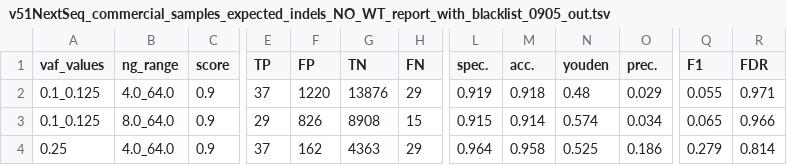
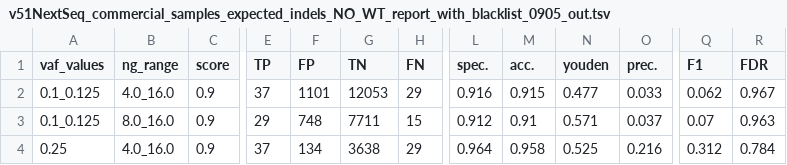
Before and after one commit to cchauve-canexia/BOVERI-561, a TSV file: results/v51NextSeq_commercial_samples_expected_indels_NO_WT_report_with_blacklist_0905_out.tsv, drawn as a sheet; only a part is shown, gaps mark what is left out; the diff covers the shown part only; the diff names each change by its address in the sheet, - before the commit and + after, or states it on an @@ line.

```diff
--- a/results/v51NextSeq_commercial_samples_expected_indels_NO_WT_report_with_blacklist_0905_out.tsv
+++ b/results/v51NextSeq_commercial_samples_expected_indels_NO_WT_report_with_blacklist_0905_out.tsv
-B2 (ng_range): 4.0_64.0
+B2 (ng_range): 4.0_16.0
-F2 (FP): 1220
+F2 (FP): 1101
-G2 (TN): 13876
+G2 (TN): 12053
-L2 (spec.): 0.919
+L2 (spec.): 0.916
-M2 (acc.): 0.918
+M2 (acc.): 0.915
-N2 (youden): 0.48
+N2 (youden): 0.477
-O2 (prec.): 0.029
+O2 (prec.): 0.033
-Q2 (F1): 0.055
+Q2 (F1): 0.062
-R2 (FDR): 0.971
+R2 (FDR): 0.967
-B3 (ng_range): 8.0_64.0
+B3 (ng_range): 8.0_16.0
-F3 (FP): 826
+F3 (FP): 748
-G3 (TN): 8908
+G3 (TN): 7711
-L3 (spec.): 0.915
+L3 (spec.): 0.912
-M3 (acc.): 0.914
+M3 (acc.): 0.91
-N3 (youden): 0.574
+N3 (youden): 0.571
-O3 (prec.): 0.034
+O3 (prec.): 0.037
-Q3 (F1): 0.065
+Q3 (F1): 0.07
-R3 (FDR): 0.966
+R3 (FDR): 0.963
-B4 (ng_range): 4.0_64.0
+B4 (ng_range): 4.0_16.0
-F4 (FP): 162
+F4 (FP): 134
-G4 (TN): 4363
+G4 (TN): 3638
-O4 (prec.): 0.186
+O4 (prec.): 0.216
-Q4 (F1): 0.279
+Q4 (F1): 0.312
-R4 (FDR): 0.814
+R4 (FDR): 0.784
```
Also changed, not shown: 53 edited cells elsewhere in this file, results/BOVERI-568_NextSeq_clinical_QMRS_0.9_0.5_0.25.tsv, results/v51NextSeq_clinical_samples_expected_indels_NO_WT_report_with_blacklist_0905_out.tsv, 22 other files.
